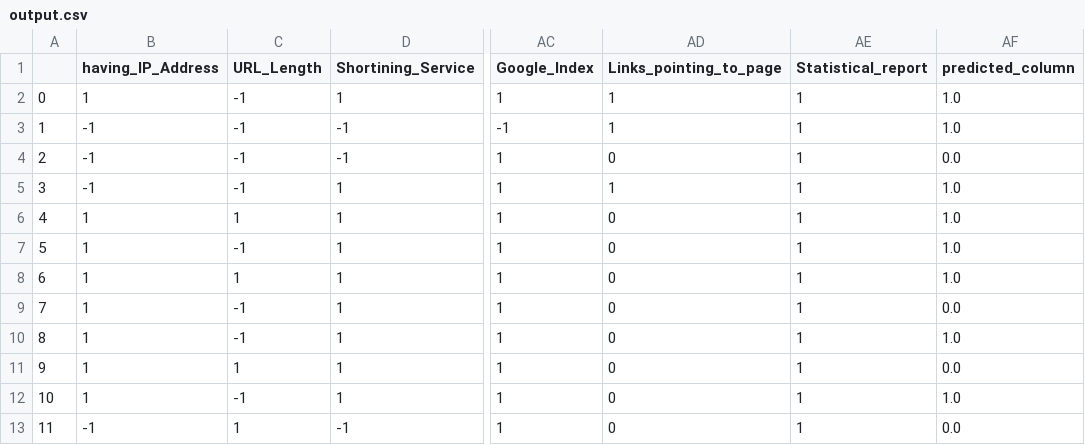
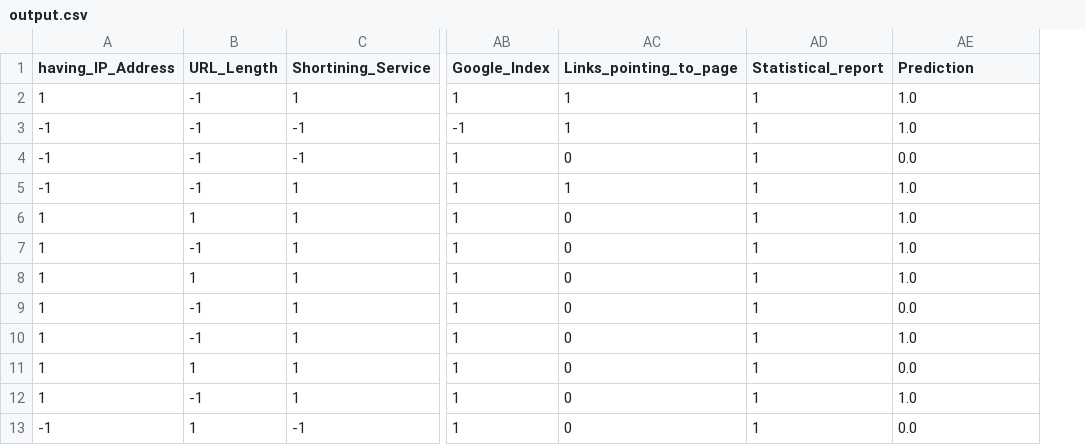
Before and after one commit to yogeswaradatta/MLOPS_networksecurity, a CSV file: prediction_output/output.csv, drawn as a sheet; only a part is shown, gaps mark what is left out; removed rows and columns are numbered as before the commit, all else as after; the diff names each change by its address in the sheet, - before the commit and + after, or states it on an @@ line.

```diff
--- a/prediction_output/output.csv
+++ b/prediction_output/output.csv
-column A, rows 2-13: 0 | 1 | 2 | 3 | 4 | 5 | 6 | 7 | 8 | 9 | 10 | 11
-AE1: predicted_column
+AE1: Prediction
```
Also changed, not shown: 10 other files.
